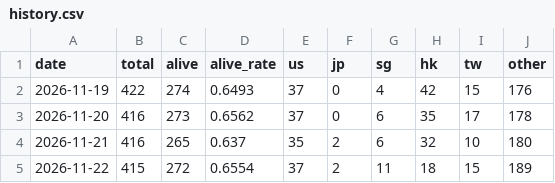
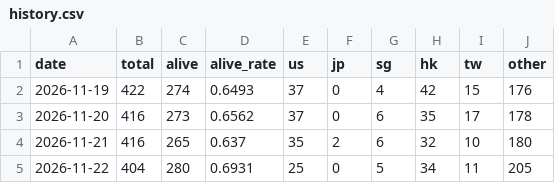
Before and after one commit to BruceWayen/crazygeeky, a CSV file: data/history.csv, drawn as a sheet.

Commit message:
auto: update data/history.csv (2026-11-22)

```diff
--- a/data/history.csv
+++ b/data/history.csv
@@ -4,2 +4,2 @@ date,total,alive,alive_rate,us,jp,sg,hk,tw,other
 2026-11-21,416,265,0.637,35,2,6,32,10,180
-2026-11-22,415,272,0.6554,37,2,11,18,15,189
+2026-11-22,404,280,0.6931,25,0,5,34,11,205
```
